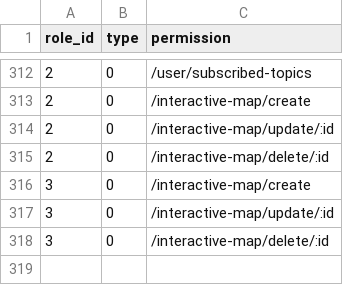
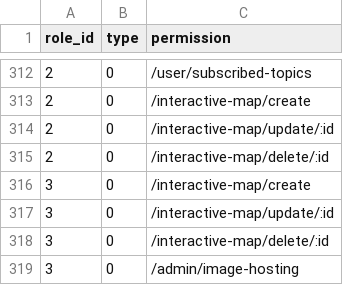
Before and after one commit to kate-makarova/cuento-backend, a CSV file: src/Install/permissions.csv, drawn as a sheet; only a part is shown, gaps mark what is left out; the diff names each change by its address in the sheet, - before the commit and + after, or states it on an @@ line.

```diff
--- a/src/Install/permissions.csv
+++ b/src/Install/permissions.csv
+row 319: 3 | 0 | /admin/image-hosting
```
Also changed, not shown: 7 other files.
